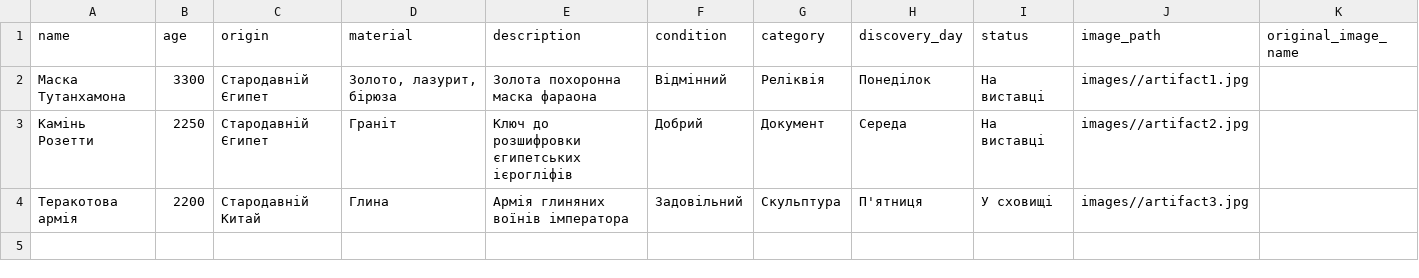
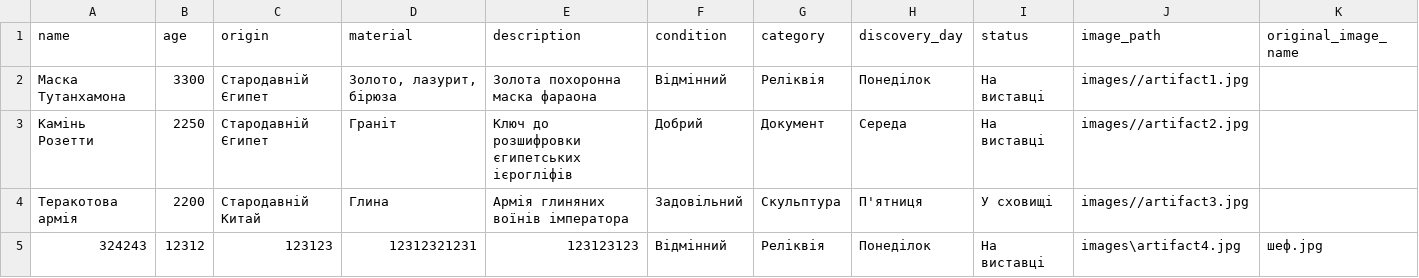
Before and after one commit to amonezeer/lab-5-python, a CSV file: Yusypiv/artifacts.csv, drawn as a sheet.

Commit message:
button , category , new artifact

```diff
--- a/Yusypiv/artifacts.csv
+++ b/Yusypiv/artifacts.csv
@@ -4 +4,2 @@ name,age,origin,material,description,condition,category,discovery_day,status,ima
 Теракотова армія,2200,Стародавній Китай,Глина,Армія глиняних воїнів імператора,Задовільний,Скульптура,П'ятниця,У сховищі,images//artifact3.jpg,
+324243,12312,123123,12312321231,123123123,Відмінний,Реліквія,Понеділок,На виставці,images\artifact4.jpg,шеф.jpg
```
Also changed, not shown: 5 other files.
